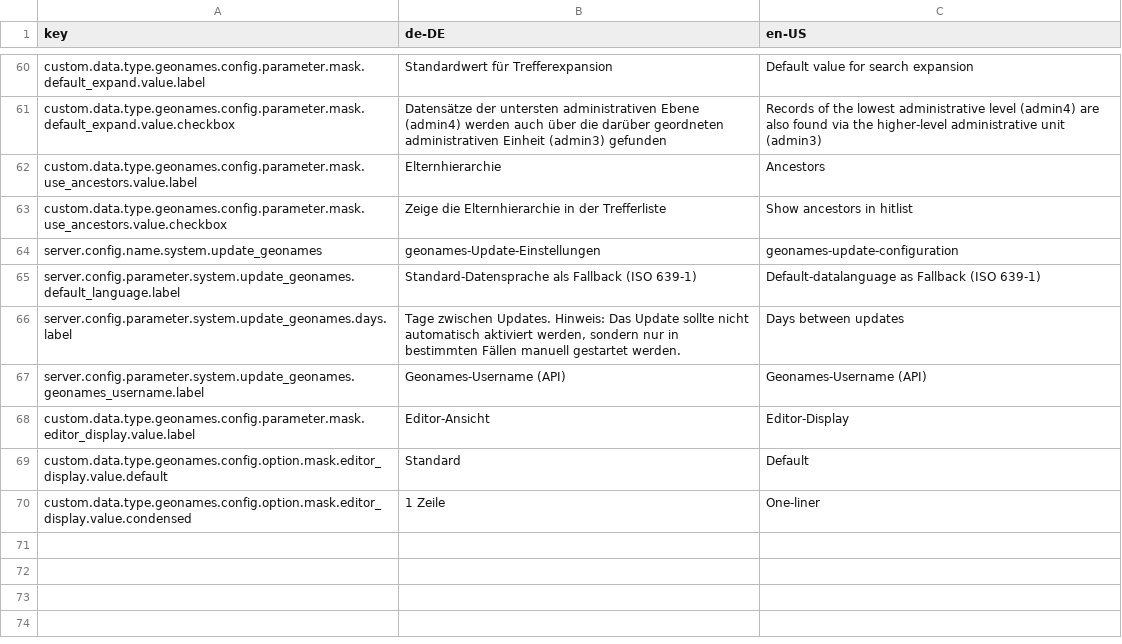
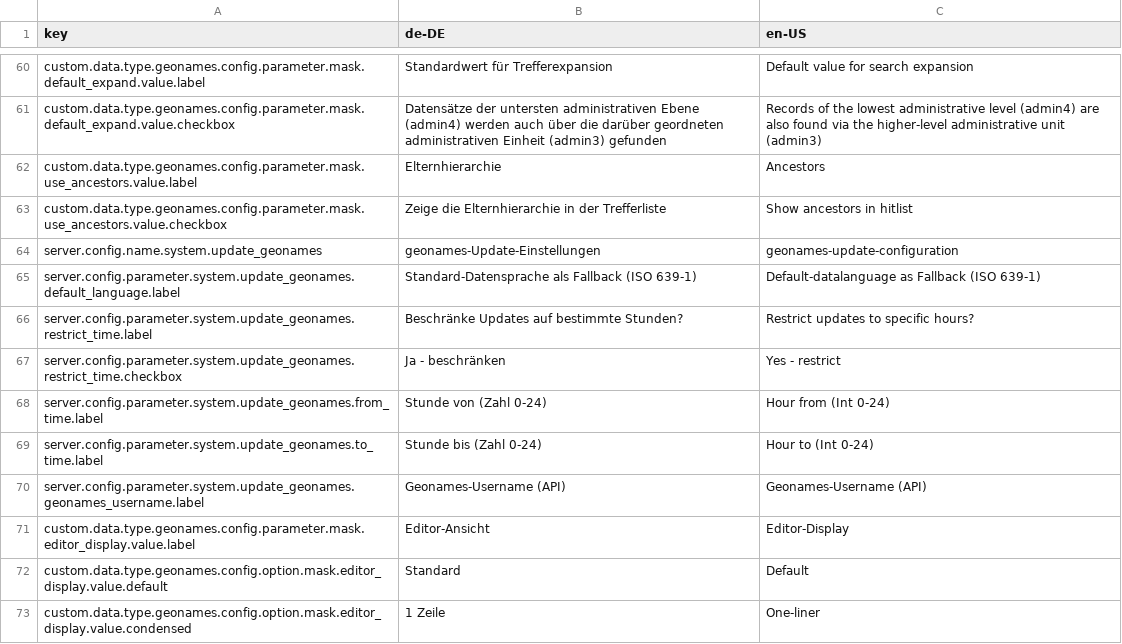
Before and after one commit to programmfabrik/fylr-plugin-custom-data-type-geonames, a CSV file: l10n/customDataTypeGeonames.csv, drawn as a sheet; only a part is shown, gaps mark what is left out; removed rows and columns are numbered as before the commit, all else as after; the diff names each change by its address in the sheet, - before the commit and + after, or states it on an @@ line.

Commit message:
add missing localization for time restriction

```diff
--- a/l10n/customDataTypeGeonames.csv
+++ b/l10n/customDataTypeGeonames.csv
-row 66: server.config.parameter.system.update_geonames.days.label | Tage zwischen Updates. Hinweis: Das Update sollte nicht automatisch aktiviert werden, sondern nur in bestimmten Fällen manuell gestartet werden. | Days between updates
+row 66: server.config.parameter.system.update_geonames.restrict_time.label | Beschränke Updates auf bestimmte Stunden? | Restrict updates to specific hours?
+row 67: server.config.parameter.system.update_geonames.restrict_time.checkbox | Ja - beschränken | Yes - restrict
+row 68: server.config.parameter.system.update_geonames.from_time.label | Stunde von (Zahl 0-24) | Hour from (Int 0-24)
+row 69: server.config.parameter.system.update_geonames.to_time.label | Stunde bis (Zahl 0-24) | Hour to (Int 0-24)
```
